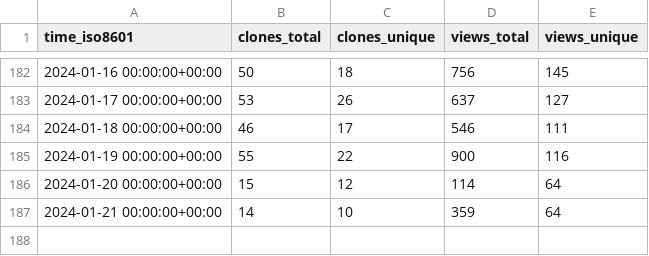
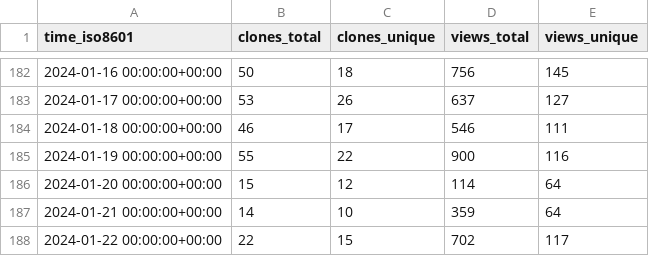
Before and after one commit to hokhyk/superduperdb, a CSV file: SuperDuperDB/superduperdb/ghrs-data/views_clones_aggregate.csv, drawn as a sheet; only a part is shown, gaps mark what is left out; the diff names each change by its address in the sheet, - before the commit and + after, or states it on an @@ line.

```diff
--- a/SuperDuperDB/superduperdb/ghrs-data/views_clones_aggregate.csv
+++ b/SuperDuperDB/superduperdb/ghrs-data/views_clones_aggregate.csv
+row 188: 2024-01-22 00:00:00+00:00 | 22 | 15 | 702 | 117
```
Also changed, not shown: 1 other file.
